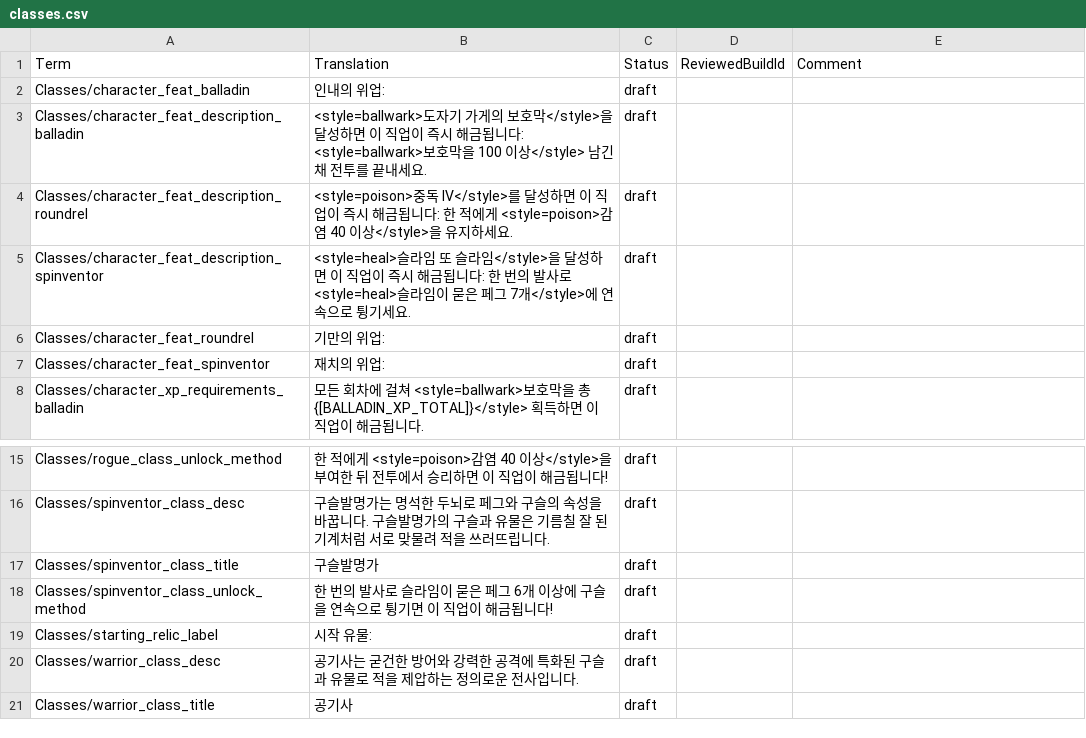
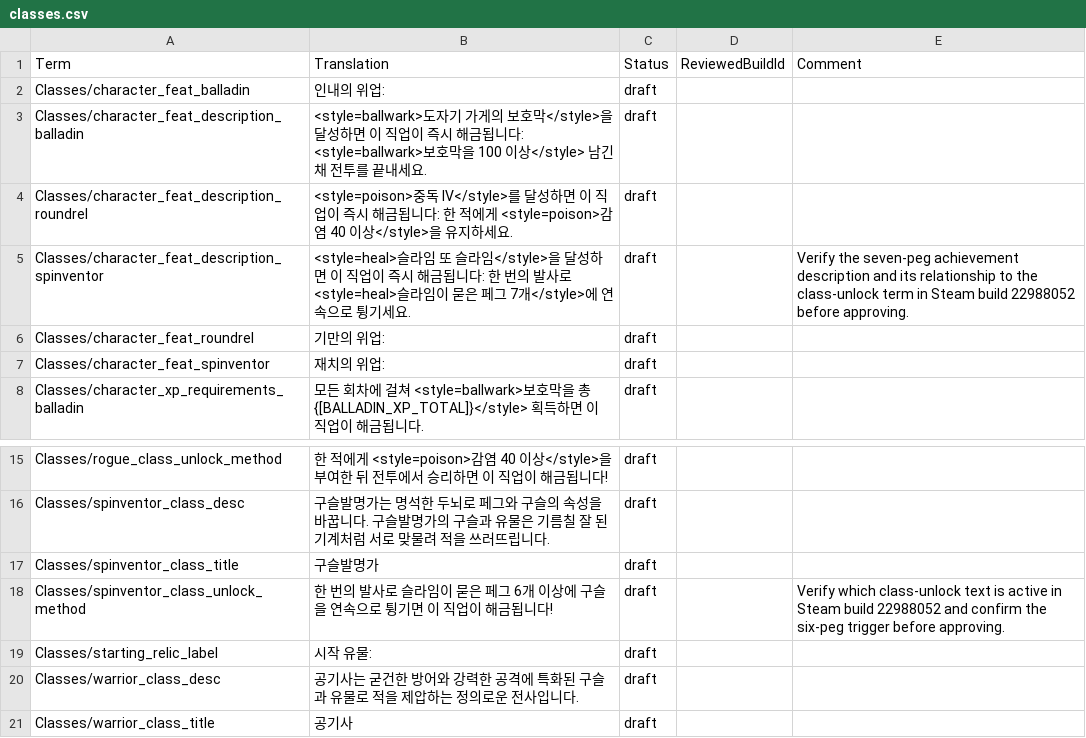
Before and after one commit to PiesP/peglin-korean-revised, a CSV file: translation/terms/classes.csv, drawn as a sheet; only a part is shown, gaps mark what is left out.

```diff
--- a/translation/terms/classes.csv
+++ b/translation/terms/classes.csv
@@ -4,3 +4,3 @@ Classes/character_feat_description_balladin,<style=ballwark>도자기 가게의
 Classes/character_feat_description_roundrel,<style=poison>중독 IV</style>를 달성하면 이 직업이 즉시 해금됩니다: 한 적에게 <style=poison>감염 40 이상</style>을 유지하세요.,draft,,
-Classes/character_feat_description_spinventor,<style=heal>슬라임 또 슬라임</style>을 달성하면 이 직업이 즉시 해금됩니다: 한 번의 발사로 <style=heal>슬라임이 묻은 페그 7개</style>에 연속으로 튕기세요.,draft,,
+Classes/character_feat_description_spinventor,<style=heal>슬라임 또 슬라임</style>을 달성하면 이 직업이 즉시 해금됩니다: 한 번의 발사로 <style=heal>슬라임이 묻은 페그 7개</style>에 연속으로 튕기세요.,draft,,Verify the seven-peg achievement description and its relationship to the class-unlock term in Steam build 22988052 before approving.
 Classes/character_feat_roundrel,기만의 위업:,draft,,
@@ -17,3 +17,3 @@ Classes/spinventor_class_desc,구슬발명가는 명석한 두뇌로 페그와
 Classes/spinventor_class_title,구슬발명가,draft,,
-Classes/spinventor_class_unlock_method,한 번의 발사로 슬라임이 묻은 페그 6개 이상에 구슬을 연속으로 튕기면 이 직업이 해금됩니다!,draft,,
+Classes/spinventor_class_unlock_method,한 번의 발사로 슬라임이 묻은 페그 6개 이상에 구슬을 연속으로 튕기면 이 직업이 해금됩니다!,draft,,Verify which class-unlock text is active in Steam build 22988052 and confirm the six-peg trigger before approving.
 Classes/starting_relic_label,시작 유물:,draft,,
```
Also changed, not shown: translation/terms/cruciball.csv, translation/terms/enemies.csv, 4 other files.
